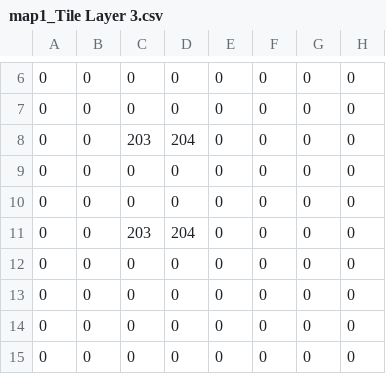
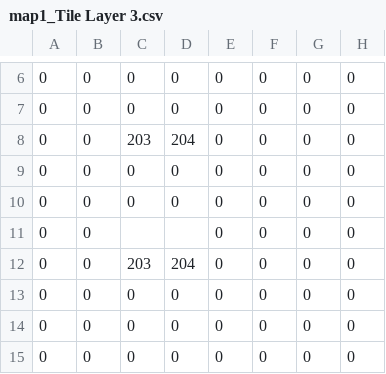
Before and after one commit to barryHub20/SP3, a CSV file: Base/Image/Map/map1_Tile Layer 3.csv, drawn as a sheet; only a part is shown, gaps mark what is left out; the diff names each change by its address in the sheet, - before the commit and + after, or states it on an @@ line.

Commit message:
Map change github problems

```diff
--- a/Base/Image/Map/map1_Tile Layer 3.csv
+++ b/Base/Image/Map/map1_Tile Layer 3.csv
-C11: 203
+C11: (empty)
-D11: 204
+D11: (empty)
-C12: 0
+C12: 203
-D12: 0
+D12: 204
```
